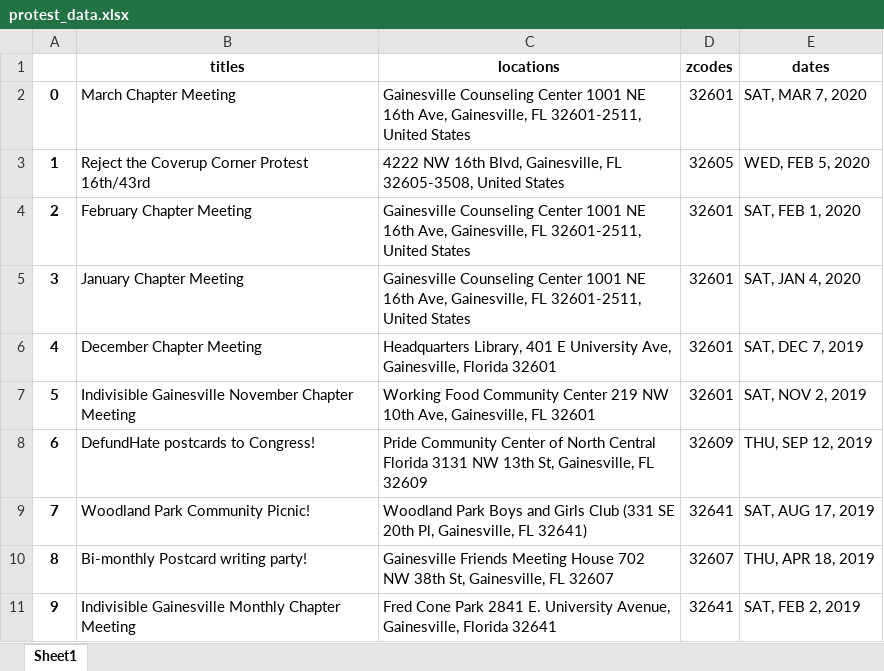
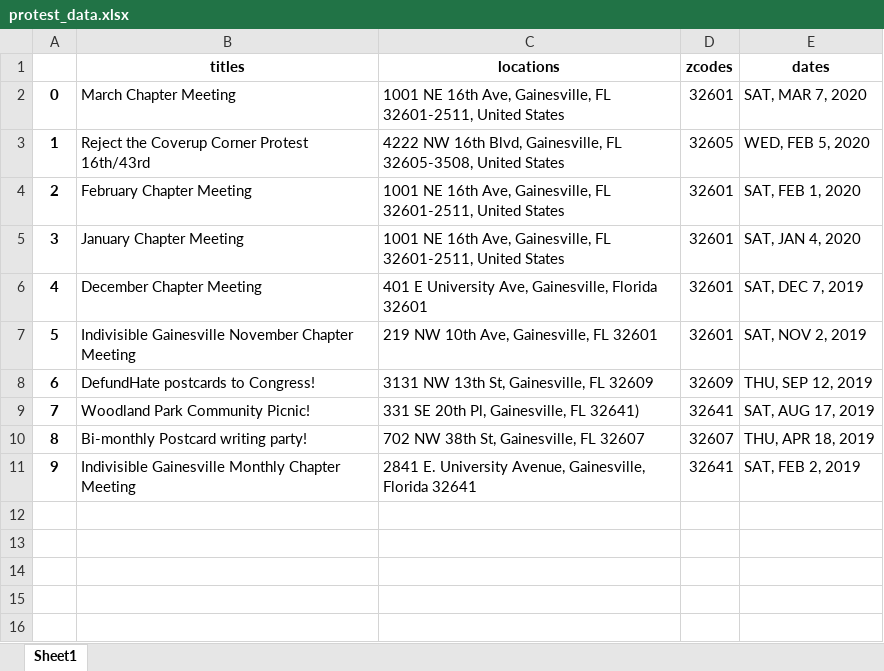
Before and after one commit to tiffdefaria/ProtestPlots-app, an Excel workbook: src/protest_data.xlsx, sheet Sheet1, drawn as a sheet; values as stored, in another font and other column widths than the file's, no borders; the diff names each change by its address in the sheet, - before the commit and + after, or states it on an @@ line.

```diff
--- a/src/protest_data.xlsx (sheet Sheet1)
+++ b/src/protest_data.xlsx (sheet Sheet1)
-C2 (locations): Gainesville Counseling Center 1001 NE…
+C2 (locations): 1001 NE…
-C4:C5 (locations): Gainesville Counseling Center 1001 NE…
+C4:C5 (locations): 1001 NE…
-C6 (locations): Headquarters Library, 401 E…
+C6 (locations): 401 E…
-C7 (locations): Working Food Community Center 219 NW…
+C7 (locations): 219 NW…
-C8 (locations): Pride Community Center of North Central Florida 3131 NW…
+C8 (locations): 3131 NW…
-C9 (locations): Woodland Park Boys and Girls Club (331 SE 20th…
+C9 (locations): 331 SE 20th…
-C10 (locations): Gainesville Friends Meeting House 702 NW…
+C10 (locations): 702 NW…
-C11 (locations): Fred Cone Park 2841 E.…
+C11 (locations): 2841 E.…
```
Also changed, not shown: 6 other files.
